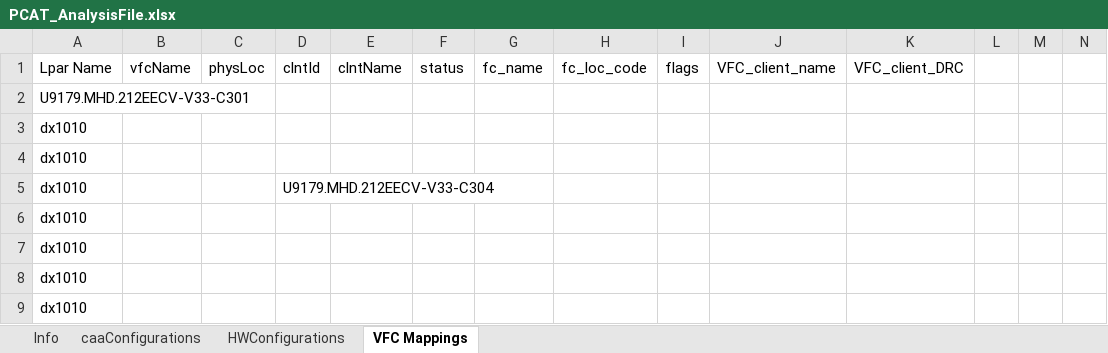
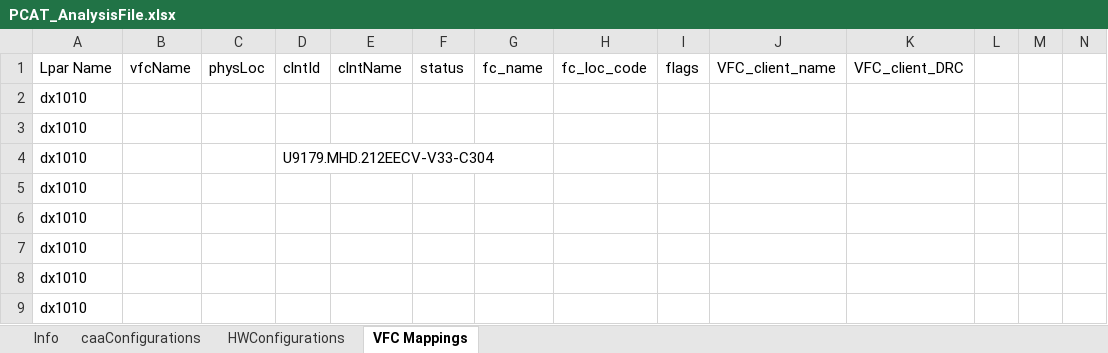
Before and after one commit to elasly/lldval, an Excel workbook: PCAT_AnalysisFile.xlsx, sheet VFC Mappings, drawn as a sheet; only a part is shown; the shorter side is filled out with more unchanged rows; values as stored, in another font and other column widths than the file's, no borders; rows hold the shown columns only; the diff names each change by its address in the sheet, - before the commit and + after, or states it on an @@ line.

```diff
--- a/PCAT_AnalysisFile.xlsx (sheet VFC Mappings)
+++ b/PCAT_AnalysisFile.xlsx (sheet VFC Mappings)
-row 2: U9179.MHD.212EECV-V33-C301
```
Also changed, not shown: LLD.xlsx, 6 other files.
